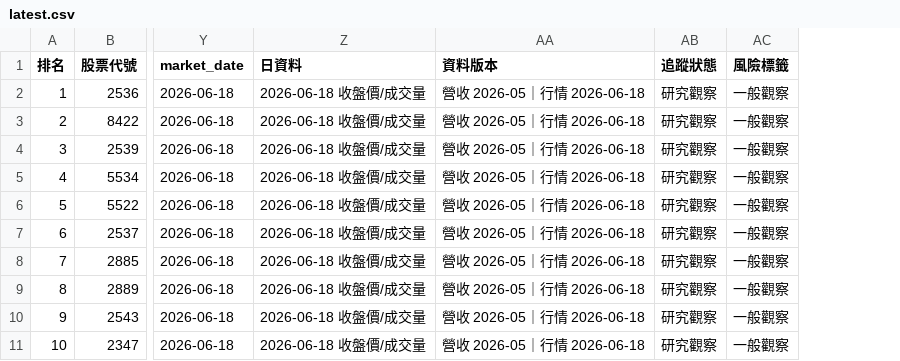
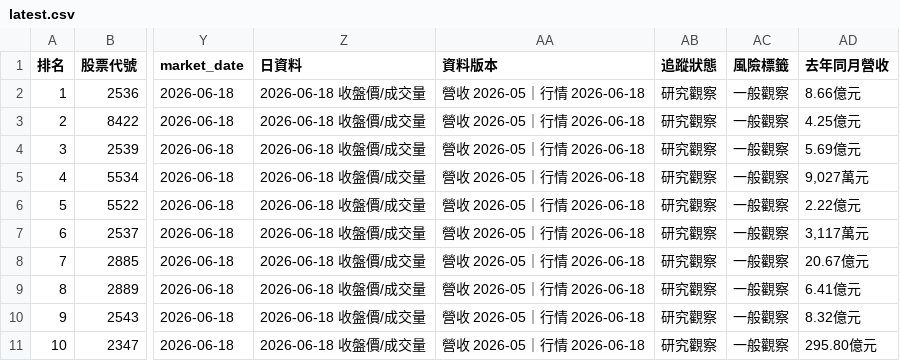
Before and after one commit to hayato0415/asurada-stock-radar, a CSV file: docs/latest.csv, drawn as a sheet; only a part is shown, gaps mark what is left out; the diff names each change by its address in the sheet, - before the commit and + after, or states it on an @@ line.

Commit message:
Split revenue growth display into clear columns
# Conflicts:
#	docs/latest.csv
#	docs/latest.html
#	docs/reports/asurada_candidates_20260618.csv
#	docs/reports/asurada_candidates_20260618.html

```diff
--- a/docs/latest.csv
+++ b/docs/latest.csv
+column AD (去年同月營收), rows 2-11: 8.66億元 | 4.25億元 | 5.69億元 | 9,027萬元 | 2.22億元 | 3,117萬元 | 20.67億元 | 6.41億元 | 8.32億元 | 295.80億元
```
Also changed, not shown: docs/reports/asurada_candidates_20260618.csv, 3 other files.
